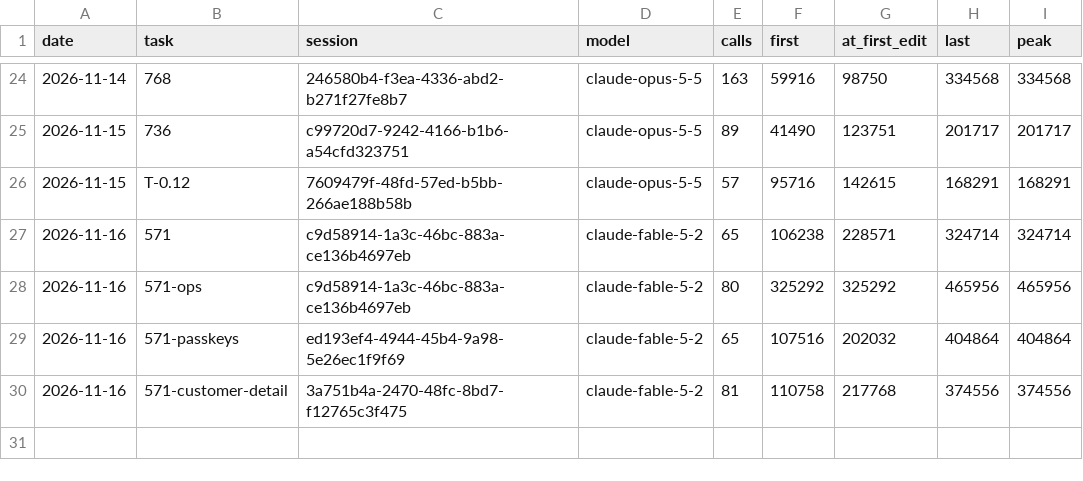
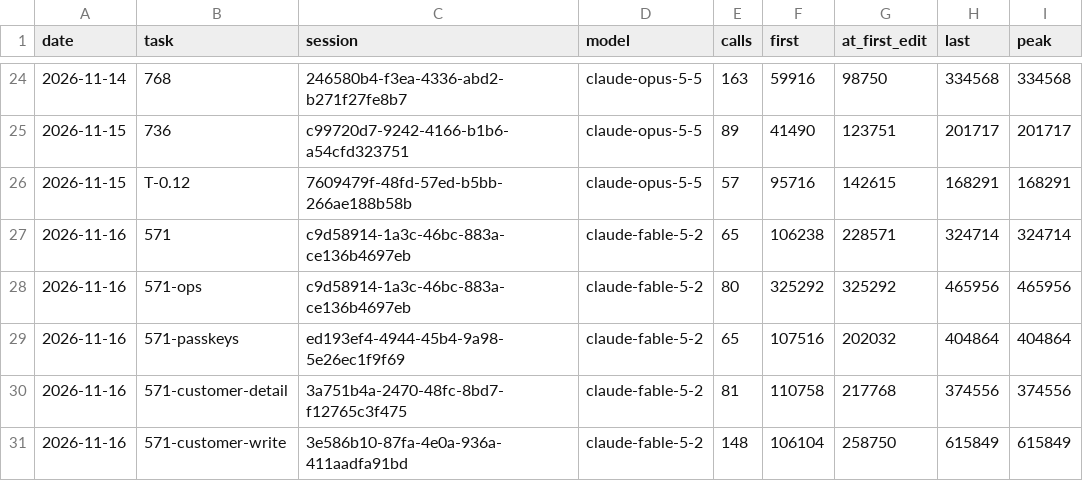
Before and after one commit to Maeximilion/Maex-Voice-Agent, a CSV file: docs/metrics/context_history.csv, drawn as a sheet; only a part is shown, gaps mark what is left out; the diff names each change by its address in the sheet, - before the commit and + after, or states it on an @@ line.

```diff
--- a/docs/metrics/context_history.csv
+++ b/docs/metrics/context_history.csv
+row 31: 2026-11-16 | 571-customer-write | 3e586b10-87fa-4e0a-936a-411aadfa91bd | claude-fable-5-2 | 148 | 106104 | 258750 | 615849 | 615849
```
Also changed, not shown: docs/metrics/routing_history.csv, 1 other file.
